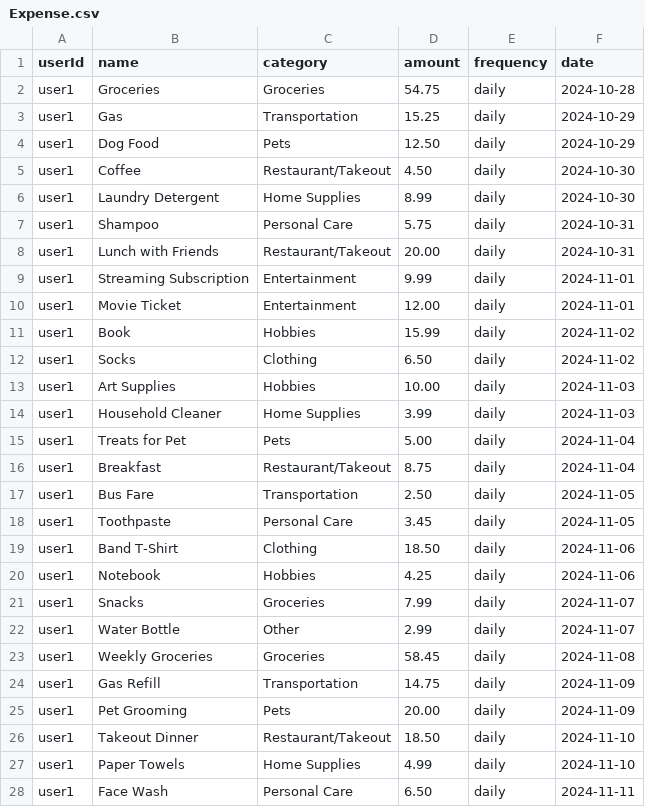
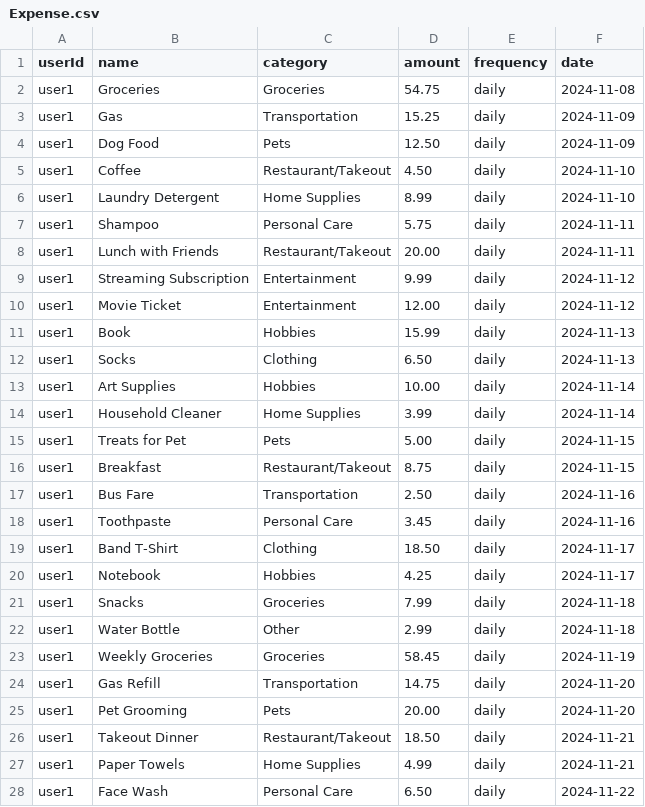
Before and after one commit to andrewvand02/BudgetMate, a CSV file: BudgetMate/server/Data/Expense.csv, drawn as a sheet; only a part is shown; the diff covers the shown part only.

Commit message:
fixes to budget, openai spending suggestions

```diff
--- a/BudgetMate/server/Data/Expense.csv
+++ b/BudgetMate/server/Data/Expense.csv
@@ -1,28 +1,28 @@
 userId,name,category,amount,frequency,date
-user1,Groceries,Groceries,54.75,daily,2024-10-28
-user1,Gas,Transportation,15.25,daily,2024-10-29
-user1,Dog Food,Pets,12.50,daily,2024-10-29
-user1,Coffee,Restaurant/Takeout,4.50,daily,2024-10-30
-user1,Laundry Detergent,Home Supplies,8.99,daily,2024-10-30
-user1,Shampoo,Personal Care,5.75,daily,2024-10-31
-user1,Lunch with Friends,Restaurant/Takeout,20.00,daily,2024-10-31
-user1,Streaming Subscription,Entertainment,9.99,daily,2024-11-01
-user1,Movie Ticket,Entertainment,12.00,daily,2024-11-01
-user1,Book,Hobbies,15.99,daily,2024-11-02
-user1,Socks,Clothing,6.50,daily,2024-11-02
-user1,Art Supplies,Hobbies,10.00,daily,2024-11-03
-user1,Household Cleaner,Home Supplies,3.99,daily,2024-11-03
-user1,Treats for Pet,Pets,5.00,daily,2024-11-04
-user1,Breakfast,Restaurant/Takeout,8.75,daily,2024-11-04
-user1,Bus Fare,Transportation,2.50,daily,2024-11-05
-user1,Toothpaste,Personal Care,3.45,daily,2024-11-05
-user1,Band T-Shirt,Clothing,18.50,daily,2024-11-06
-user1,Notebook,Hobbies,4.25,daily,2024-11-06
-user1,Snacks,Groceries,7.99,daily,2024-11-07
-user1,Water Bottle,Other,2.99,daily,2024-11-07
-user1,Weekly Groceries,Groceries,58.45,daily,2024-11-08
-user1,Gas Refill,Transportation,14.75,daily,2024-11-09
-user1,Pet Grooming,Pets,20.00,daily,2024-11-09
-user1,Takeout Dinner,Restaurant/Takeout,18.50,daily,2024-11-10
-user1,Paper Towels,Home Supplies,4.99,daily,2024-11-10
-user1,Face Wash,Personal Care,6.50,daily,2024-11-11
+user1,Groceries,Groceries,54.75,daily,2024-11-08
+user1,Gas,Transportation,15.25,daily,2024-11-09
+user1,Dog Food,Pets,12.50,daily,2024-11-09
+user1,Coffee,Restaurant/Takeout,4.50,daily,2024-11-10
+user1,Laundry Detergent,Home Supplies,8.99,daily,2024-11-10
+user1,Shampoo,Personal Care,5.75,daily,2024-11-11
+user1,Lunch with Friends,Restaurant/Takeout,20.00,daily,2024-11-11
+user1,Streaming Subscription,Entertainment,9.99,daily,2024-11-12
+user1,Movie Ticket,Entertainment,12.00,daily,2024-11-12
+user1,Book,Hobbies,15.99,daily,2024-11-13
+user1,Socks,Clothing,6.50,daily,2024-11-13
+user1,Art Supplies,Hobbies,10.00,daily,2024-11-14
+user1,Household Cleaner,Home Supplies,3.99,daily,2024-11-14
+user1,Treats for Pet,Pets,5.00,daily,2024-11-15
+user1,Breakfast,Restaurant/Takeout,8.75,daily,2024-11-15
+user1,Bus Fare,Transportation,2.50,daily,2024-11-16
+user1,Toothpaste,Personal Care,3.45,daily,2024-11-16
+user1,Band T-Shirt,Clothing,18.50,daily,2024-11-17
+user1,Notebook,Hobbies,4.25,daily,2024-11-17
+user1,Snacks,Groceries,7.99,daily,2024-11-18
+user1,Water Bottle,Other,2.99,daily,2024-11-18
+user1,Weekly Groceries,Groceries,58.45,daily,2024-11-19
+user1,Gas Refill,Transportation,14.75,daily,2024-11-20
+user1,Pet Grooming,Pets,20.00,daily,2024-11-20
+user1,Takeout Dinner,Restaurant/Takeout,18.50,daily,2024-11-21
+user1,Paper Towels,Home Supplies,4.99,daily,2024-11-21
+user1,Face Wash,Personal Care,6.50,daily,2024-11-22
```
Also changed, not shown: 9 added rows and 26 edited cells elsewhere in this file, 7 other files.
